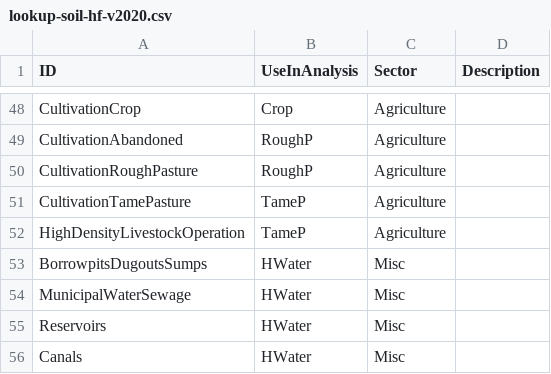
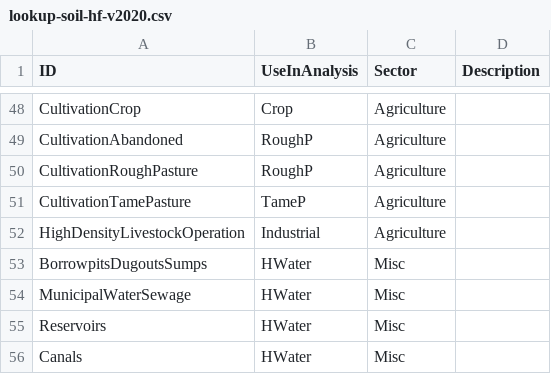
Before and after one commit to psolymos/abmianalytics, a CSV file: lookup/lookup-soil-hf-v2020.csv, drawn as a sheet; only a part is shown, gaps mark what is left out.

Commit message:
Change HDLO

```diff
--- a/lookup/lookup-soil-hf-v2020.csv
+++ b/lookup/lookup-soil-hf-v2020.csv
@@ -51,3 +51,3 @@ CultivationRoughPasture,RoughP,Agriculture,
 CultivationTamePasture,TameP,Agriculture,
-HighDensityLivestockOperation,TameP,Agriculture,
+HighDensityLivestockOperation,Industrial,Agriculture,
 BorrowpitsDugoutsSumps,HWater,Misc,
```
